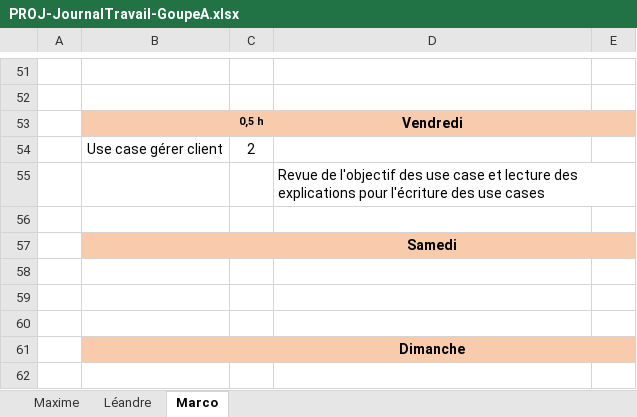
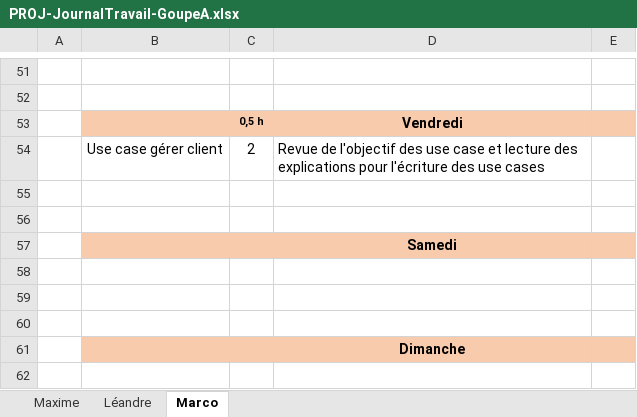
Before and after one commit to Campichele/PROJ, an Excel workbook: Documentation Hermès/PROJ-JournalTravail-GoupeA.xlsx, sheet Marco, drawn as a sheet; only a part is shown, gaps mark what is left out; values as stored, in another font and other column widths than the file's, no borders; the diff covers the shown part only; the diff names each change by its address in the sheet, - before the commit and + after, or states it on an @@ line.

```diff
--- a/Documentation Hermès/PROJ-JournalTravail-GoupeA.xlsx (sheet Marco)
+++ b/Documentation Hermès/PROJ-JournalTravail-GoupeA.xlsx (sheet Marco)
-D54: (empty)
+D54: Revue de l'objectif des use case et lecture des explications pour l'écriture des use cases
-D55: Revue de l'objectif des use case et lecture des explications pour l'écriture des use cases
+D55: (empty)
```
Also changed, not shown: 3 added rows, 3 removed rows, 13 edited cells and cell formats elsewhere in this sheet, 2 other files.
